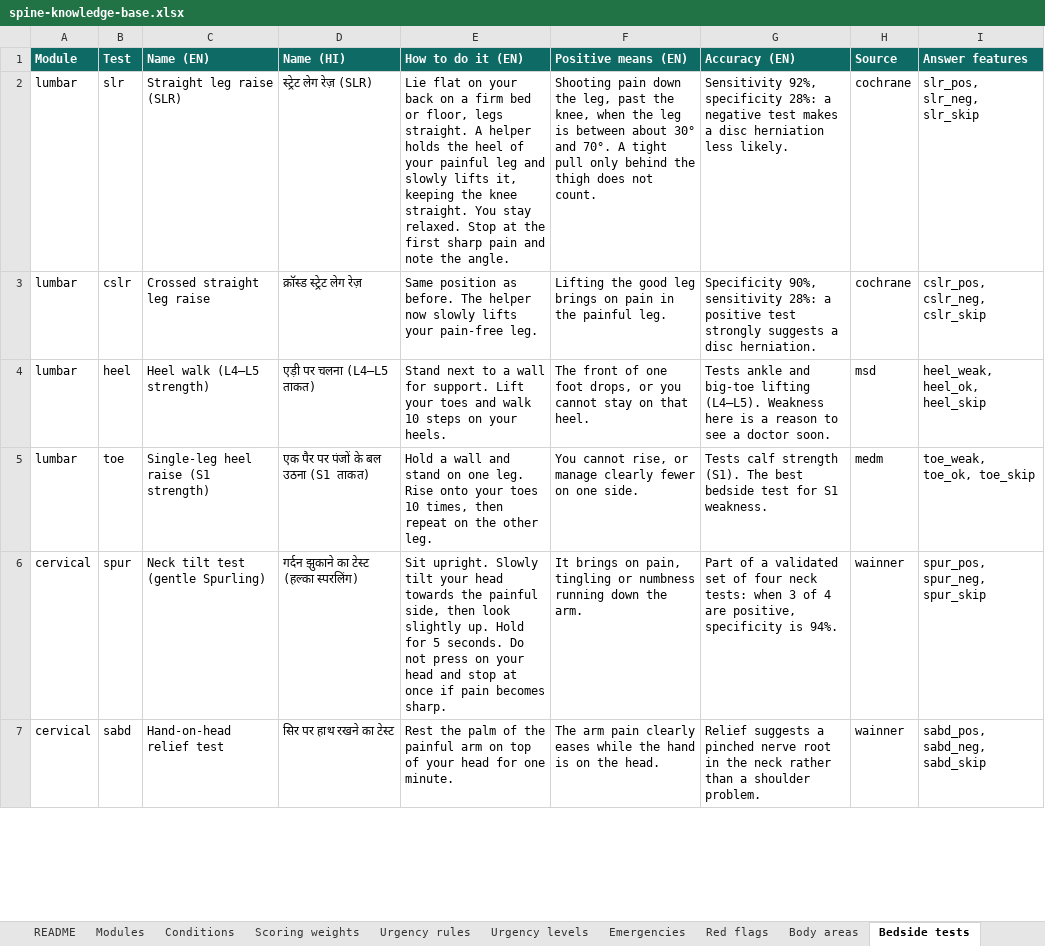
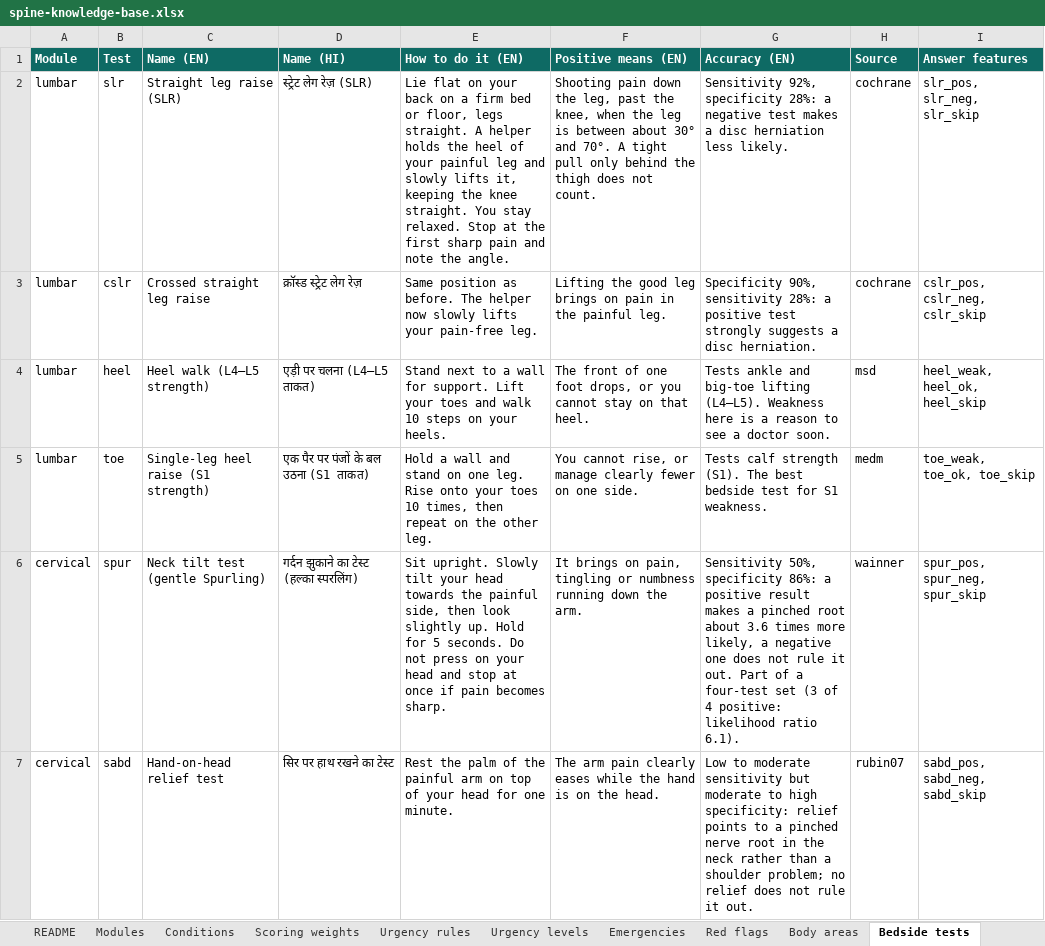
Before and after one commit to harshit7922/spine-pain-guide, an Excel workbook: research/spine-knowledge-base.xlsx, sheet Bedside tests, drawn as a sheet; only a part is shown; values as stored, in another font and other column widths than the file's, no borders; the diff covers the shown part only; the diff names each change by its address in the sheet, - before the commit and + after, or states it on an @@ line.

```diff
--- a/research/spine-knowledge-base.xlsx (sheet Bedside tests)
+++ b/research/spine-knowledge-base.xlsx (sheet Bedside tests)
-G6 (Accuracy (EN)): Part of a validated set of four neck tests: when 3 of 4 are positive, specificity is 94%.
+G6 (Accuracy (EN)): Sensitivity 50%, specificity 86%: a positive result makes a pinched root about 3.6 times more likely, a negative one does not rule it out. Part of a four-test set (3 of 4 positive: likelihood ratio 6.1).
-G7 (Accuracy (EN)): Relief suggests a pinched nerve root in the neck rather than a shoulder problem.
+G7 (Accuracy (EN)): Low to moderate sensitivity but moderate to high specificity: relief points to a pinched nerve root in the neck rather than a shoulder problem; no relief does not rule it out.
-H7 (Source): wainner
+H7 (Source): rubin07
```
Also changed, not shown: 1 added row and 2 edited cells elsewhere in this sheet, sheet Scoring weights, sheet Sources, sheet Conditions, sheet Glossary, sheet Modules, sheet Urgency rules, 14 other files.
